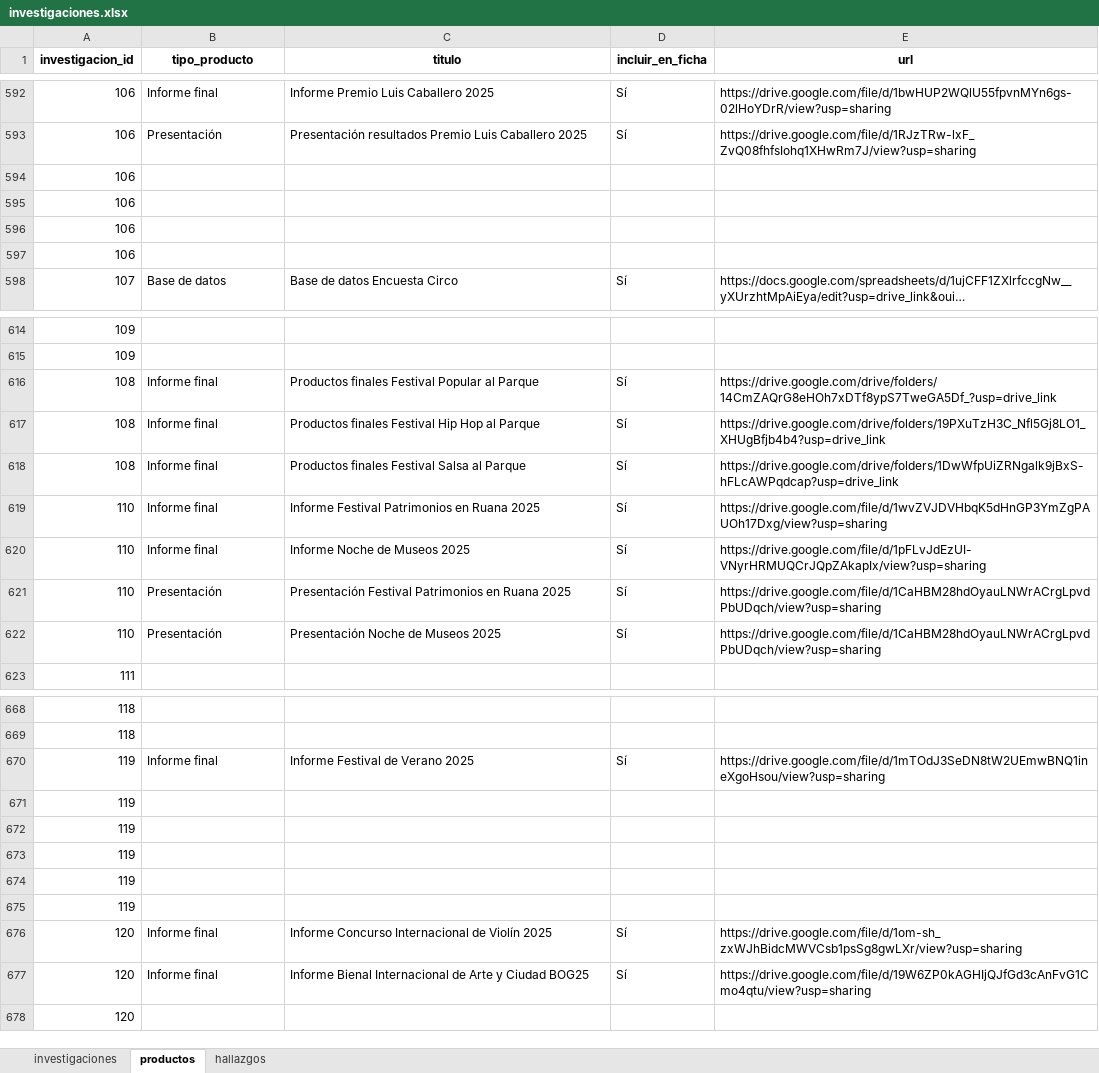
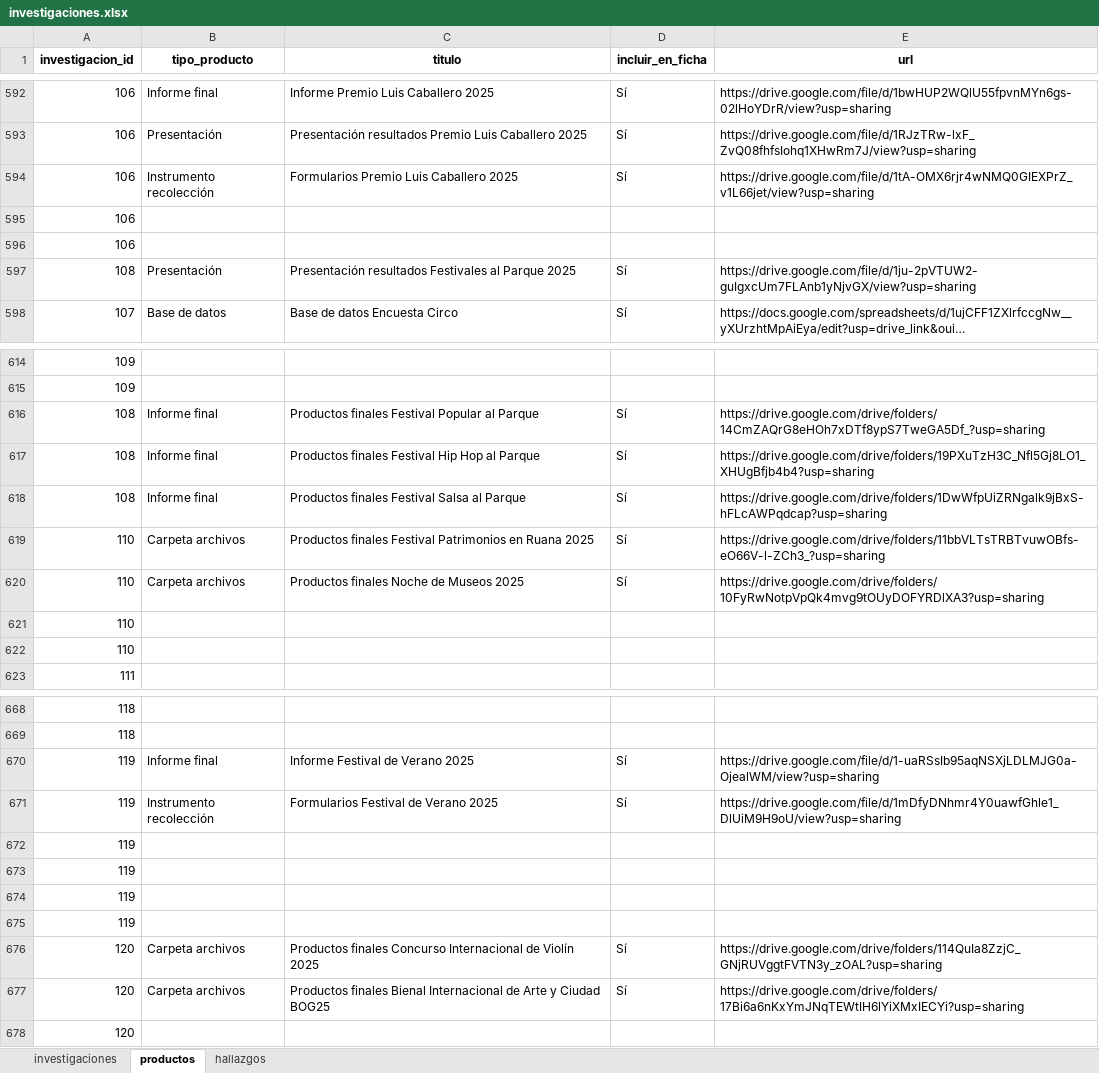
Before and after one commit to observatoriocultura/contenidos, an Excel workbook: content/data/investigaciones/investigaciones.xlsx, sheet productos, drawn as a sheet; only a part is shown, gaps mark what is left out; long unchanged cells end in …; values as stored, in another font and other column widths than the file's, no borders; removed rows and columns are numbered as before the commit, all else as after; the diff covers the shown part only; the diff names each change by its address in the sheet, - before the commit and + after, or states it on an @@ line.

```diff
--- a/content/data/investigaciones/investigaciones.xlsx (sheet productos)
+++ b/content/data/investigaciones/investigaciones.xlsx (sheet productos)
+row 594: 106 | Instrumento recolección | Formularios Premio Luis Caballero 2025 | Sí | https://drive.google.com/file/d/1tA-OMX6rjr4wNMQ0GIEXPrZ_v1L66jet/view?usp=sharing
-row 596: 106
-row 597: 106
+row 597: 108 | Presentación | Presentación resultados Festivales al Parque 2025 | Sí | https://drive.google.com/file/d/1ju-2pVTUW2-guIgxcUm7FLAnb1yNjvGX/view?usp=sharing
-E616 (url): https://drive.google.com/drive/folders/14CmZAQrG8eHOh7xDTf8ypS7TweGA5Df_?usp=drive_link
+E616 (url): https://drive.google.com/drive/folders/14CmZAQrG8eHOh7xDTf8ypS7TweGA5Df_?usp=sharing
-E617 (url): https://drive.google.com/drive/folders/19PXuTzH3C_Nfl5Gj8LO1_XHUgBfjb4b4?usp=drive_link
+E617 (url): https://drive.google.com/drive/folders/19PXuTzH3C_Nfl5Gj8LO1_XHUgBfjb4b4?usp=sharing
-E618 (url): https://drive.google.com/drive/folders/1DwWfpUiZRNgalk9jBxS-hFLcAWPqdcap?usp=drive_link
+E618 (url): https://drive.google.com/drive/folders/1DwWfpUiZRNgalk9jBxS-hFLcAWPqdcap?usp=sharing
-row 619: 110 | Informe final | Informe Festival Patrimonios en Ruana 2025 | Sí | https://drive.google.com/file/d/1wvZVJDVHbqK5dHnGP3YmZgPAUOh17Dxg/view?usp=sharing
-row 620: 110 | Informe final | Informe Noche de Museos 2025 | Sí | https://drive.google.com/file/d/1pFLvJdEzUI-VNyrHRMUQCrJQpZAkapIx/view?usp=sharing
-B619:B620 (tipo_producto): Presentación
+B619:B620 (tipo_producto): Carpeta archivos
-C619 (titulo): Presentación Festival Patrimonios…
+C619 (titulo): Productos finales Festival Patrimonios…
-E619 (url): https://drive.google.com/file/d/1CaHBM28hdOyauLNWrACrgLpvdPbUDqch/view?usp=sharing
+E619 (url): https://drive.google.com/drive/folders/11bbVLTsTRBTvuwOBfs-eO66V-l-ZCh3_?usp=sharing
-C620 (titulo): Presentación Noche de Museos 2025
+C620 (titulo): Productos finales Noche de Museos 2025
-E620 (url): https://drive.google.com/file/d/1CaHBM28hdOyauLNWrACrgLpvdPbUDqch/view?usp=sharing
+E620 (url): https://drive.google.com/drive/folders/10FyRwNotpVpQk4mvg9tOUyDOFYRDlXA3?usp=sharing
+row 621: 110
+row 622: 110
-E670 (url): https://drive.google.com/file/d/1mTOdJ3SeDN8tW2UEmwBNQ1ineXgoHsou/view?usp=sharing
+E670 (url): https://drive.google.com/file/d/1-uaRSsIb95aqNSXjLDLMJG0a-OjealWM/view?usp=sharing
+row 671: 119 | Instrumento recolección | Formularios Festival de Verano 2025 | Sí | https://drive.google.com/file/d/1mDfyDNhmr4Y0uawfGhle1_DlUiM9H9oU/view?usp=sharing
-row 675: 119
-B676:B677 (tipo_producto): Informe final
+B676:B677 (tipo_producto): Carpeta archivos
-C676 (titulo): Informe Concurso Internacional…
+C676 (titulo): Productos finales Concurso Internacional…
-E676 (url): https://drive.google.com/file/d/1om-sh_zxWJhBidcMWVCsb1psSg8gwLXr/view?usp=sharing
+E676 (url): https://drive.google.com/drive/folders/114QuIa8ZzjC_GNjRUVggtFVTN3y_zOAL?usp=sharing
-C677 (titulo): Informe Bienal Internacional…
+C677 (titulo): Productos finales Bienal Internacional…
-E677 (url): https://drive.google.com/file/d/19W6ZP0kAGHIjQJfGd3cAnFvG1Cmo4qtu/view?usp=sharing
+E677 (url): https://drive.google.com/drive/folders/17Bi6a6nKxYmJNqTEWtIH6lYiXMxIECYi?usp=sharing
```
Also changed, not shown: 1 added row, 1 removed row and 7 edited cells elsewhere in this sheet, sheet hallazgos, sheet investigaciones, 8 other files.
